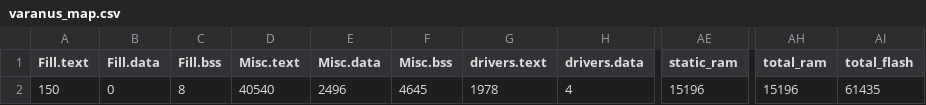
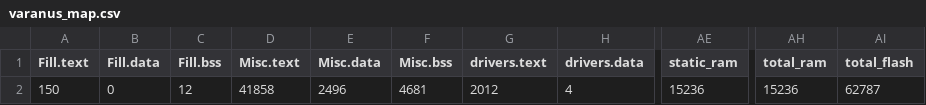
Before and after one commit to zesterer/varanus, a CSV file: BUILD/NUCLEO_F401RE/GCC_ARM/varanus_map.csv, drawn as a sheet; only a part is shown, gaps mark what is left out; the diff names each change by its address in the sheet, - before the commit and + after, or states it on an @@ line.

```diff
--- a/BUILD/NUCLEO_F401RE/GCC_ARM/varanus_map.csv
+++ b/BUILD/NUCLEO_F401RE/GCC_ARM/varanus_map.csv
-C2 (Fill.bss): 8
+C2 (Fill.bss): 12
-D2 (Misc.text): 40540
+D2 (Misc.text): 41858
-F2 (Misc.bss): 4645
+F2 (Misc.bss): 4681
-G2 (drivers.text): 1978
+G2 (drivers.text): 2012
-AE2 (static_ram): 15196
+AE2 (static_ram): 15236
-AH2 (total_ram): 15196
+AH2 (total_ram): 15236
-AI2 (total_flash): 61435
+AI2 (total_flash): 62787
```
Also changed, not shown: 13 other files.
